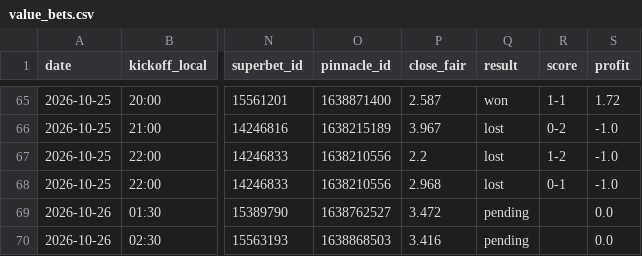
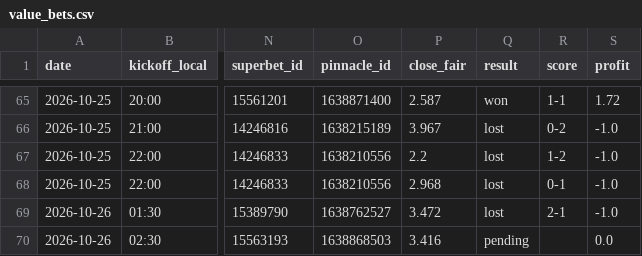
Before and after one commit to andrei0182/bet, a CSV file: data/value_bets.csv, drawn as a sheet; only a part is shown, gaps mark what is left out; the diff names each change by its address in the sheet, - before the commit and + after, or states it on an @@ line.

```diff
--- a/data/value_bets.csv
+++ b/data/value_bets.csv
-Q69 (result): pending
+Q69 (result): lost
-R69 (score): (empty)
+R69 (score): 2-1
-S69 (profit): 0.0
+S69 (profit): -1.0
```
